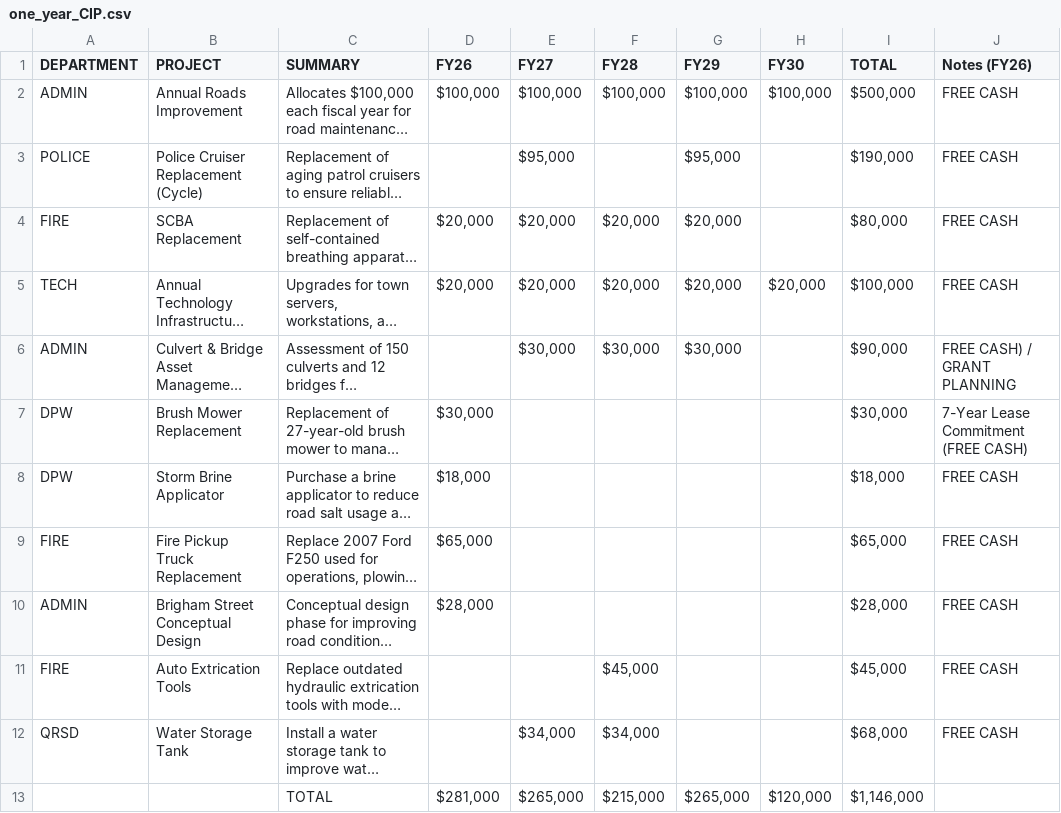
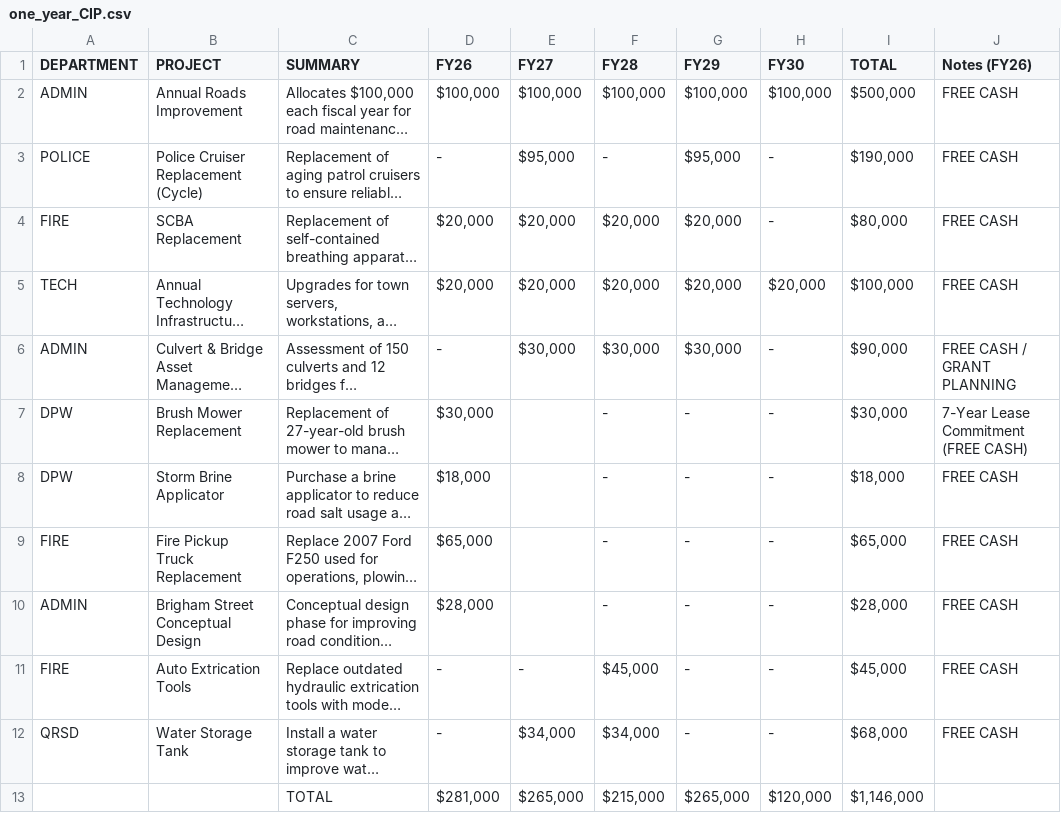
Before and after one commit to NBoudreauMA/Hubb26, a CSV file: one_year_CIP.csv, drawn as a sheet; long unchanged cells end in …; the diff names each change by its address in the sheet, - before the commit and + after, or states it on an @@ line.

Commit message:
Update one_year_CIP.csv

```diff
--- a/one_year_CIP.csv
+++ b/one_year_CIP.csv
-D3 (FY26): (empty)
+D3 (FY26): -
-F3 (FY28): (empty)
+F3 (FY28): -
-H3:H4 (FY30): (empty)
+H3:H4 (FY30): -
-D6 (FY26): (empty)
+D6 (FY26): -
-H6:H12 (FY30): (empty)
+H6:H12 (FY30): -
-J6 (Notes (FY26)): FREE CASH) / GRANT PLANNING
+J6 (Notes (FY26)): FREE CASH / GRANT PLANNING
-F7:F10 (FY28): (empty)
+F7:F10 (FY28): -
-G7:G12 (FY29): (empty)
+G7:G12 (FY29): -
-D11:D12 (FY26): (empty)
+D11:D12 (FY26): -
-E11 (FY27): (empty)
+E11 (FY27): -
```
